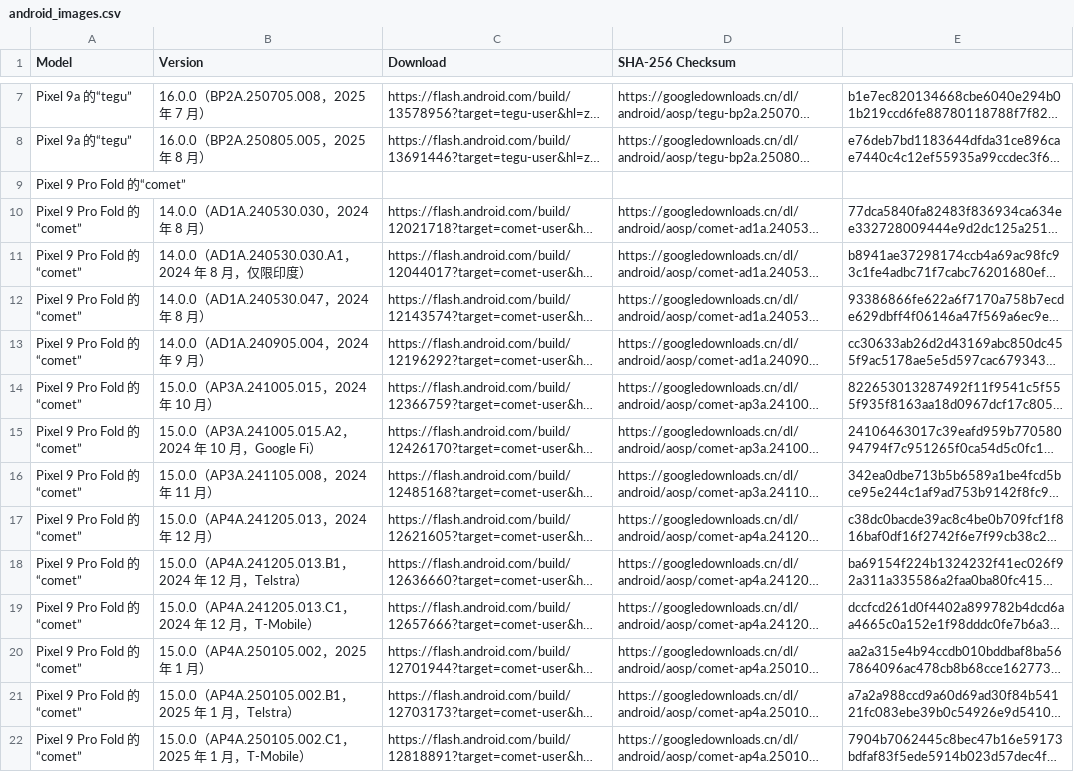
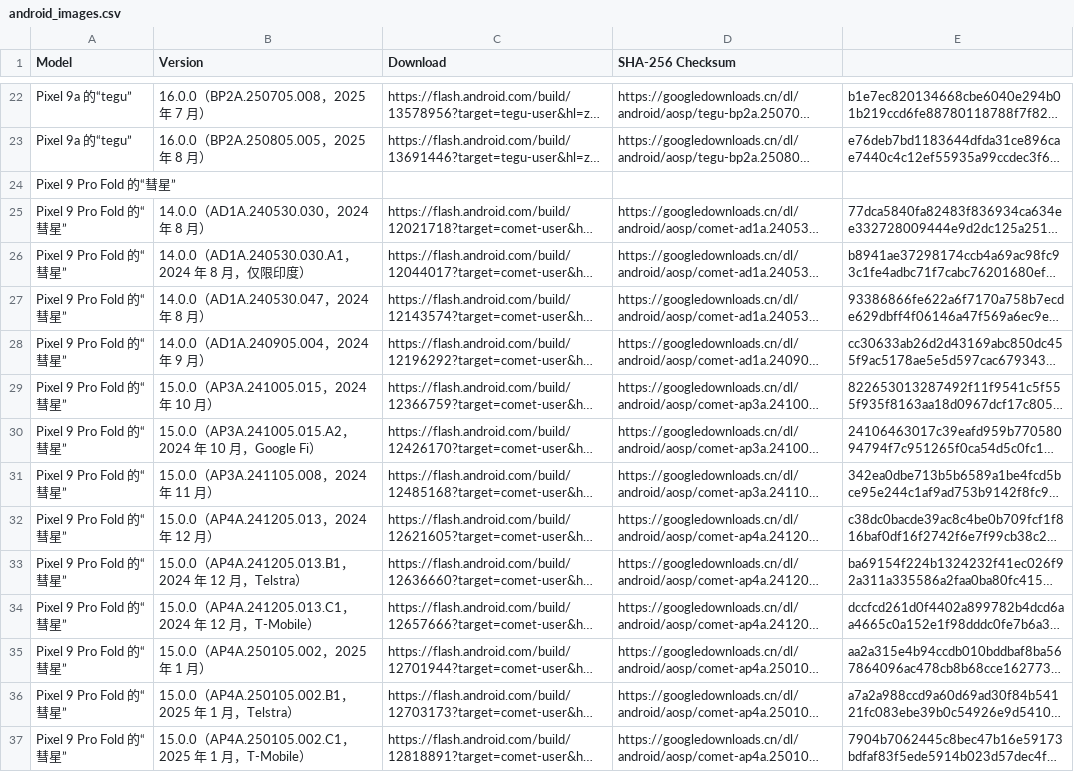
Before and after one commit to parserpp/get_android_data, a CSV file: data/android_images.csv, drawn as a sheet; only a part is shown, gaps mark what is left out; long unchanged cells end in …; addresses are those after the commit; the diff covers the shown part only; the diff names each change by its address in the sheet, - before the commit and + after, or states it on an @@ line.

```diff
--- a/data/android_images.csv
+++ b/data/android_images.csv
-A24:A37 (Model): Pixel 9 Pro Fold 的“comet”
+A24:A37 (Model): Pixel 9 Pro Fold 的“彗星”
```
Also changed, not shown: 15 added rows and 41 edited cells elsewhere in this file, data/android_ota_images.csv.
